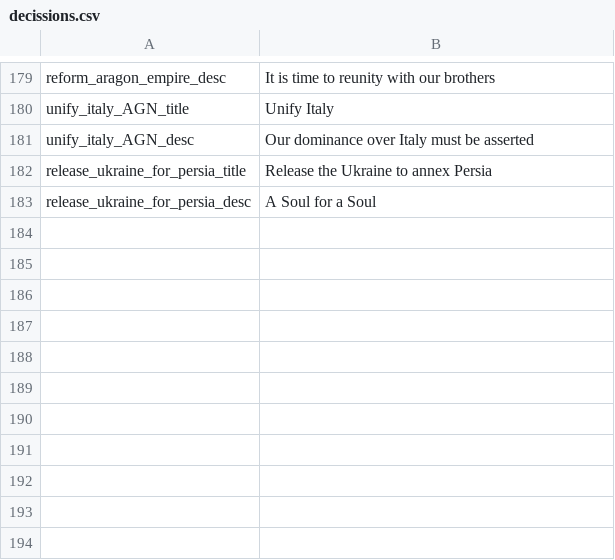
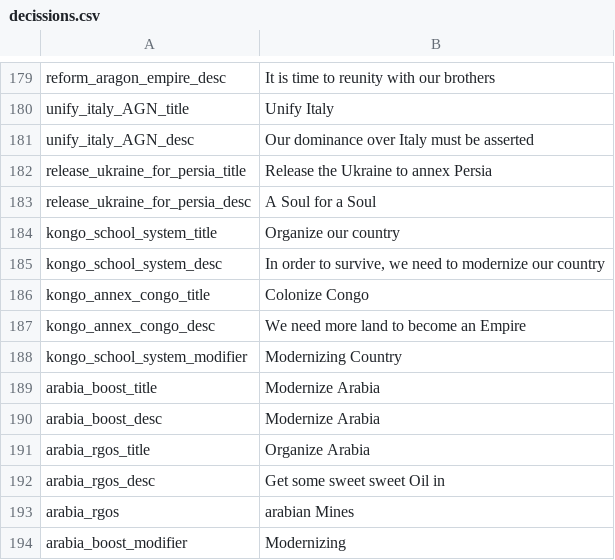
Before and after one commit to JakobRinke/Mod-of-Chaos, a CSV file: MOC/localisation/decissions.csv, drawn as a sheet; only a part is shown, gaps mark what is left out.

Commit message:
Arabia  +  Kongo

```diff
--- a/MOC/localisation/decissions.csv
+++ b/MOC/localisation/decissions.csv
@@ -183 +183,12 @@ release_ukraine_for_persia_title;Release the Ukraine to annex Persia;;;;;;;;;;;;
 release_ukraine_for_persia_desc;A Soul for a Soul;;;;;;;;;;;;;
+kongo_school_system_title;Organize our country;;;;;;;;;;;;;
+kongo_school_system_desc;In order to survive, we need to modernize our country;;;;;;;;;;;;;
+kongo_annex_congo_title;Colonize Congo;;;;;;;;;;;;;
+kongo_annex_congo_desc;We need more land to become an Empire;;;;;;;;;;;;;
+kongo_school_system_modifier;Modernizing Country;;;;;;;;;;;;;
+arabia_boost_title;Modernize Arabia;;;;;;;;;;;;;
+arabia_boost_desc;Modernize Arabia;;;;;;;;;;;;;
+arabia_rgos_title;Organize Arabia;;;;;;;;;;;;;
+arabia_rgos_desc;Get some sweet sweet Oil in;;;;;;;;;;;;;
+arabia_rgos;arabian Mines;;;;;;;;;;;;;
+arabia_boost_modifier;Modernizing ;;;;;;;;;;;;;
```
Also changed, not shown: 10 other files.
